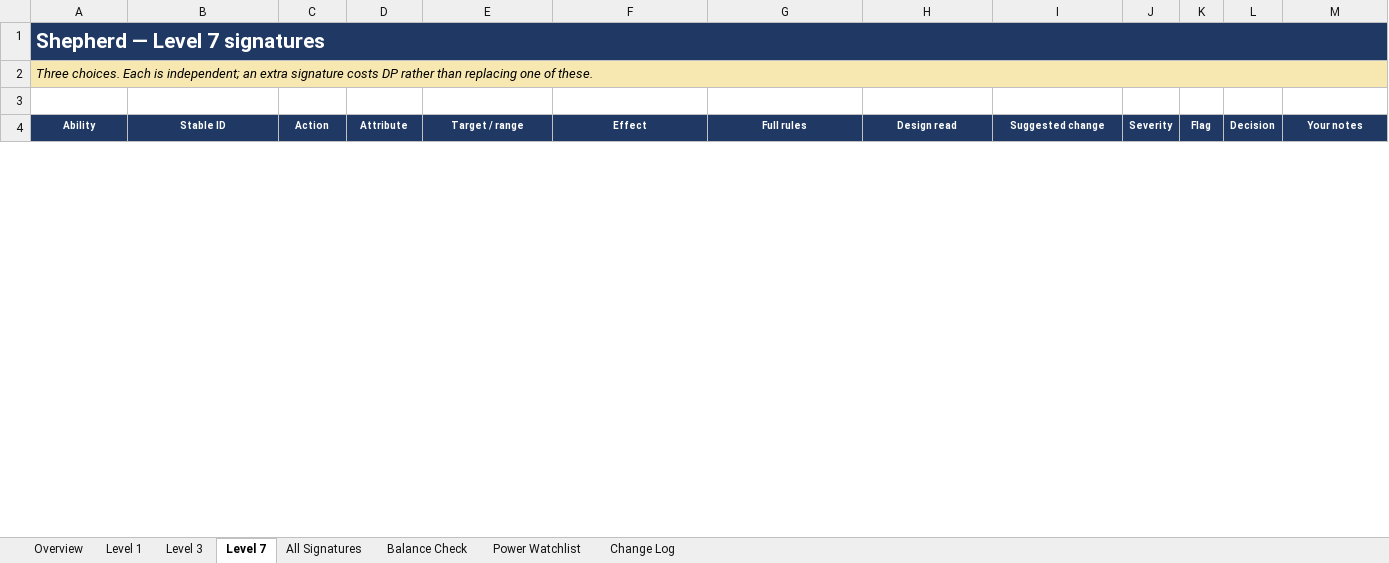
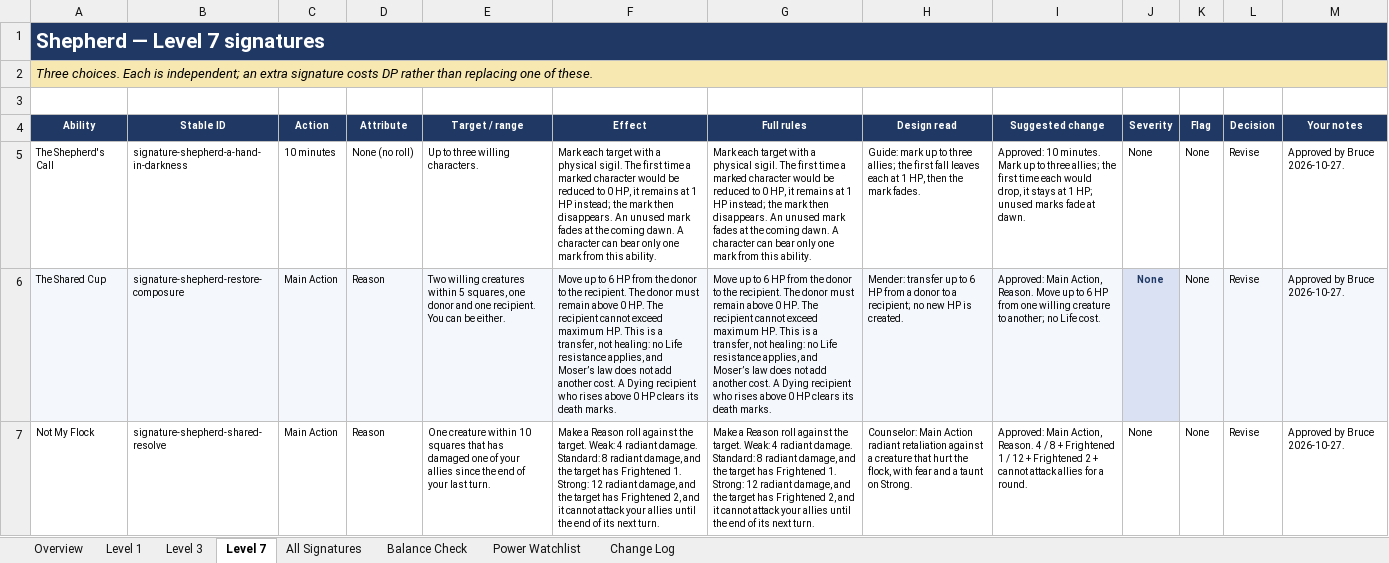
Before and after one commit to bruceamoser/heroes-of-legend, an Excel workbook: review/abilities/workbooks/27_Class_Shepherd.xlsx, sheet Level 7, drawn as a sheet; only a part is shown; values as stored, in another font and other column widths than the file's, no borders; conditional formats not drawn; the diff covers the shown part only; the diff names each change by its address in the sheet, - before the commit and + after, or states it on an @@ line.

Commit message:
Record the approved CLS-08 Shepherd review
Nine signatures redesigned as Mender, Counselor and Guide options at levels 1, 3 and 7.

71 field-level changes recorded; workbook Change Log populated. Book design deliberately deferred.

```diff
--- a/review/abilities/workbooks/27_Class_Shepherd.xlsx (sheet Level 7)
+++ b/review/abilities/workbooks/27_Class_Shepherd.xlsx (sheet Level 7)
+row 5: The Shepherd's Call | signature-shepherd-a-hand-in-darkness | 10 minutes | None (no roll) | Up to three willing characters. | Mark each target with a physical sigil. The first time a marked character would be reduced to 0 HP, it remains at 1 HP instead; the mark then disappears. An unused mark fades at the coming dawn. A character can bear only one mark from this ability. | Mark each target with a physical sigil. The first time a marked character would be reduced to 0 HP, it remains at 1 HP instead; the mark then disappears. An unused mark fades at the coming dawn. A character can bear only one mark from this ability. | Guide: mark up to three allies; the first fall leaves each at 1 HP, then the mark fades. | Approved: 10 minutes. Mark up to three allies; the first time each would drop, it stays at 1 HP; unused marks fade at dawn. | None | None | Revise | Approved by Bruce 2026-10-27.
+row 6: The Shared Cup | signature-shepherd-restore-composure | Main Action | Reason | Two willing creatures within 5 squares, one donor and one recipient. You can be either. | Move up to 6 HP from the donor to the recipient. The donor must remain above 0 HP. The recipient cannot exceed maximum HP. This is a transfer, not healing: no Life resistance applies, and Moser’s law does not add another cost. A Dying recipient who rises above 0 HP clears its death marks. | Move up to 6 HP from the donor to the recipient. The donor must remain above 0 HP. The recipient cannot exceed maximum HP. This is a transfer, not healing: no Life resistance applies, and Moser’s law does not add another cost. A Dying recipient who rises above 0 HP clears its death marks. | Mender: transfer up to 6 HP from a donor to a recipient; no new HP is created. | Approved: Main Action, Reason. Move up to 6 HP from one willing creature to another; no Life cost. | None | None | Revise | Approved by Bruce 2026-10-27.
+row 7: Not My Flock | signature-shepherd-shared-resolve | Main Action | Reason | One creature within 10 squares that has damaged one of your allies since the end of your last turn. | Make a Reason roll against the target. Weak: 4 radiant damage. Standard: 8 radiant damage, and the target has Frightened 1. Strong: 12 radiant damage, and the target has Frightened 2, and it cannot attack your allies until the end of its next turn. | Make a Reason roll against the target. Weak: 4 radiant damage. Standard: 8 radiant damage, and the target has Frightened 1. Strong: 12 radiant damage, and the target has Frightened 2, and it cannot attack your allies until the end of its next turn. | Counselor: Main Action radiant retaliation against a creature that hurt the flock, with fear and a taunt on Strong. | Approved: Main Action, Reason. 4 / 8 + Frightened 1 / 12 + Frightened 2 + cannot attack allies for a round. | None | None | Revise | Approved by Bruce 2026-10-27.
```
Also changed, not shown: 3 removed rows elsewhere in this sheet, sheet Change Log, sheet All Signatures, sheet Level 1, sheet Level 3, sheet Balance Check, sheet Power Watchlist, 1 more sheet, 5 other files.
